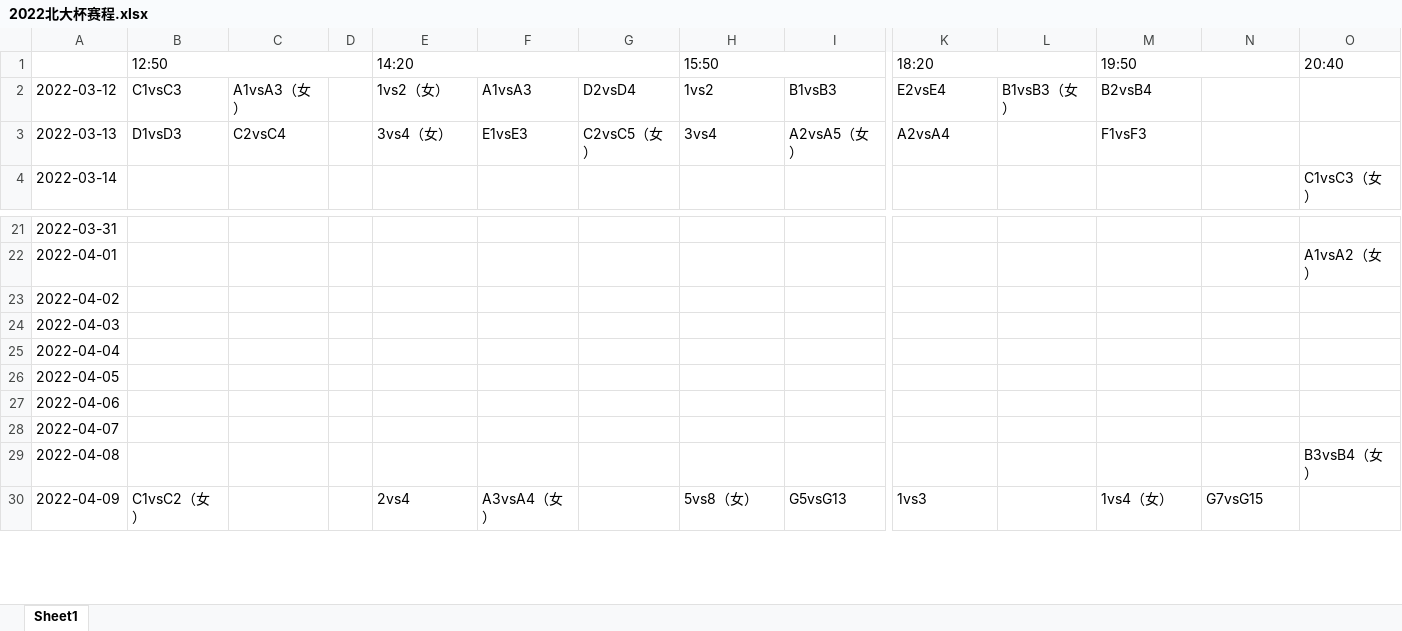
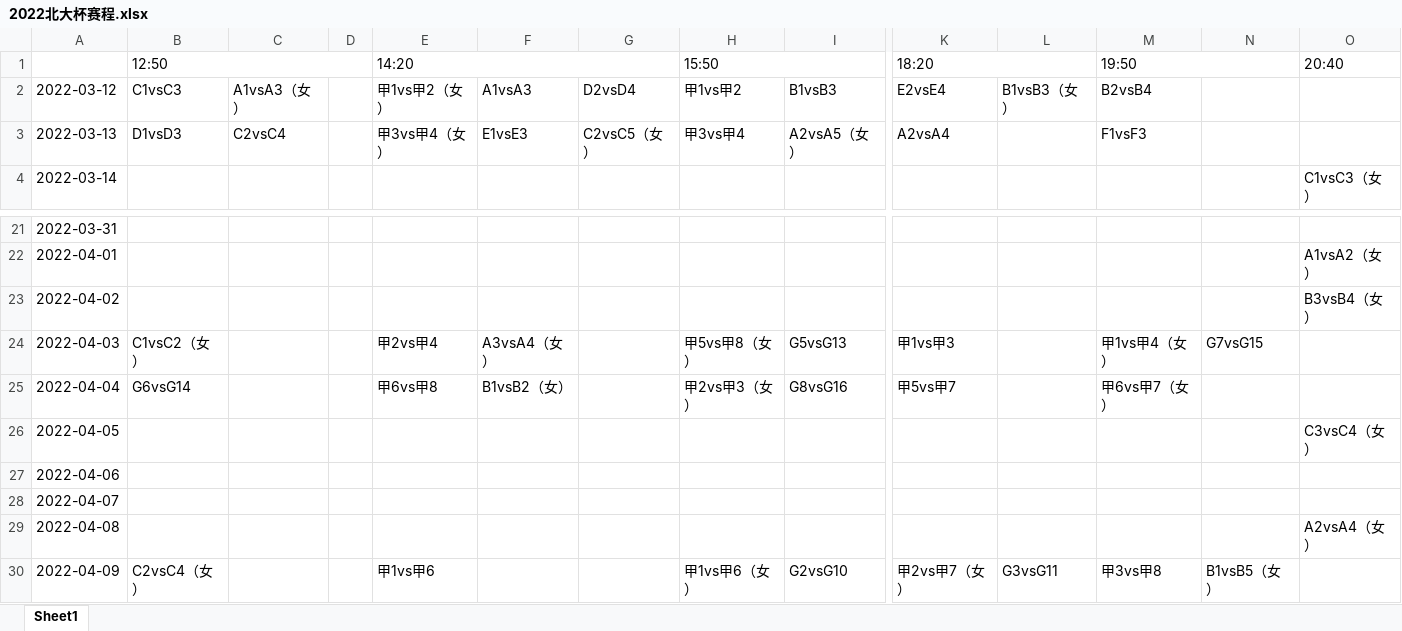
Before and after one commit to jiumao2/Miniprogram-PKUBA, an Excel workbook: 2022北大杯赛程.xlsx, sheet Sheet1, drawn as a sheet; only a part is shown, gaps mark what is left out; values as stored, in another font and other column widths than the file's, no cell formats; the diff covers the shown part only; the diff names each change by its address in the sheet, - before the commit and + after, or states it on an @@ line.

```diff
--- a/2022北大杯赛程.xlsx (sheet Sheet1)
+++ b/2022北大杯赛程.xlsx (sheet Sheet1)
-E2 (14:20): 1vs2（女）
+E2 (14:20): 甲1vs甲2（女）
-H2 (15:50): 1vs2
+H2 (15:50): 甲1vs甲2
-E3 (14:20): 3vs4（女）
+E3 (14:20): 甲3vs甲4（女）
-H3 (15:50): 3vs4
+H3 (15:50): 甲3vs甲4
-O23 (20:40): (empty)
+O23 (20:40): B3vsB4（女）
-B24 (12:50): (empty)
+B24 (12:50): C1vsC2（女）
-E24 (14:20): (empty)
+E24 (14:20): 甲2vs甲4
-F24: (empty)
+F24: A3vsA4（女）
-H24 (15:50): (empty)
+H24 (15:50): 甲5vs甲8（女）
-I24: (empty)
+I24: G5vsG13
-K24 (18:20): (empty)
+K24 (18:20): 甲1vs甲3
-M24 (19:50): (empty)
+M24 (19:50): 甲1vs甲4（女）
-N24: (empty)
+N24: G7vsG15
-B25 (12:50): (empty)
+B25 (12:50): G6vsG14
-E25 (14:20): (empty)
+E25 (14:20): 甲6vs甲8
-F25: (empty)
+F25: B1vsB2（女）
-H25 (15:50): (empty)
+H25 (15:50): 甲2vs甲3（女）
-I25: (empty)
+I25: G8vsG16
-K25 (18:20): (empty)
+K25 (18:20): 甲5vs甲7
-M25 (19:50): (empty)
+M25 (19:50): 甲6vs甲7（女）
-O26 (20:40): (empty)
+O26 (20:40): C3vsC4（女）
-O29 (20:40): B3vsB4（女）
+O29 (20:40): A2vsA4（女）
-B30 (12:50): C1vsC2（女）
+B30 (12:50): C2vsC4（女）
-E30 (14:20): 2vs4
+E30 (14:20): 甲1vs甲6
-F30: A3vsA4（女）
+F30: (empty)
-H30 (15:50): 5vs8（女）
+H30 (15:50): 甲1vs甲6（女）
-I30: G5vsG13
+I30: G2vsG10
-K30 (18:20): 1vs3
+K30 (18:20): 甲2vs甲7（女）
-L30: (empty)
+L30: G3vsG11
-M30 (19:50): 1vs4（女）
+M30 (19:50): 甲3vs甲8
-N30: G7vsG15
+N30: B1vsB5（女）
```
Also changed, not shown: 84 edited cells elsewhere in this sheet, cell formats, schedule.xlsx, 6 other files.
